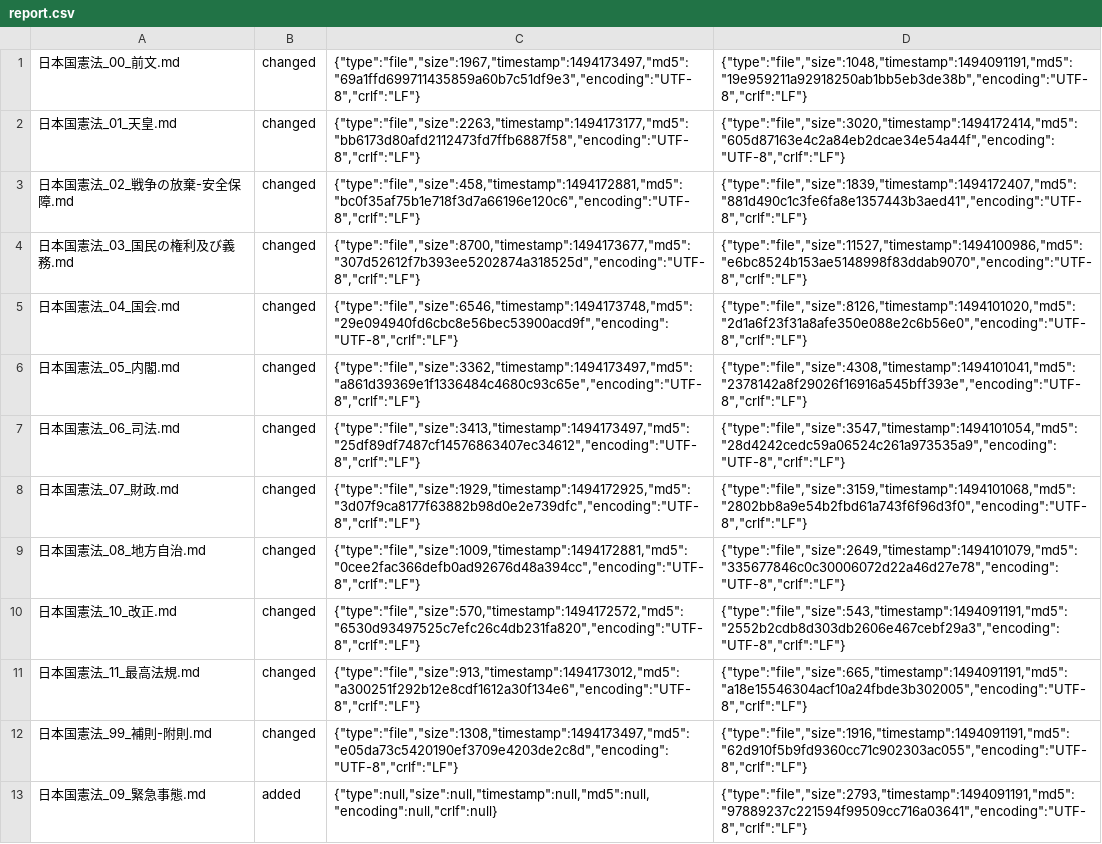
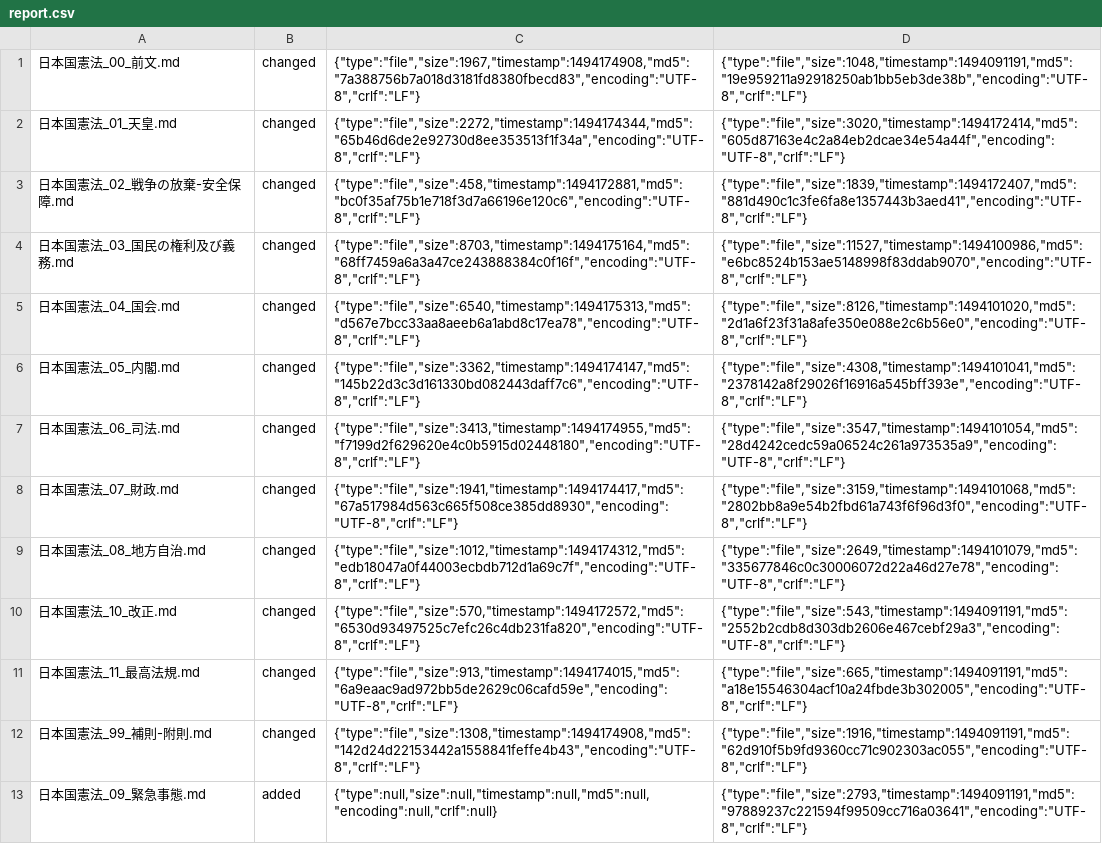
Before and after one commit to tomk79/kaiken-japan-2020, a CSV file: diff_clearfy/diff_report/report.csv, drawn as a sheet; the diff names each change by its address in the sheet, - before the commit and + after, or states it on an @@ line.

```diff
--- a/diff_clearfy/diff_report/report.csv
+++ b/diff_clearfy/diff_report/report.csv
-C1: {"type":"file","size":1967,"timestamp":1494173497,"md5":"69a1ffd699711435859a60b7c51df9e3","encoding":"UTF-8","crlf":"LF"}
+C1: {"type":"file","size":1967,"timestamp":1494174908,"md5":"7a388756b7a018d3181fd8380fbecd83","encoding":"UTF-8","crlf":"LF"}
-C2: {"type":"file","size":2263,"timestamp":1494173177,"md5":"bb6173d80afd2112473fd7ffb6887f58","encoding":"UTF-8","crlf":"LF"}
+C2: {"type":"file","size":2272,"timestamp":1494174344,"md5":"65b46d6de2e92730d8ee353513f1f34a","encoding":"UTF-8","crlf":"LF"}
-C4: {"type":"file","size":8700,"timestamp":1494173677,"md5":"307d52612f7b393ee5202874a318525d","encoding":"UTF-8","crlf":"LF"}
+C4: {"type":"file","size":8703,"timestamp":1494175164,"md5":"68ff7459a6a3a47ce243888384c0f16f","encoding":"UTF-8","crlf":"LF"}
-C5: {"type":"file","size":6546,"timestamp":1494173748,"md5":"29e094940fd6cbc8e56bec53900acd9f","encoding":"UTF-8","crlf":"LF"}
+C5: {"type":"file","size":6540,"timestamp":1494175313,"md5":"d567e7bcc33aa8aeeb6a1abd8c17ea78","encoding":"UTF-8","crlf":"LF"}
-C6: {"type":"file","size":3362,"timestamp":1494173497,"md5":"a861d39369e1f1336484c4680c93c65e","encoding":"UTF-8","crlf":"LF"}
+C6: {"type":"file","size":3362,"timestamp":1494174147,"md5":"145b22d3c3d161330bd082443daff7c6","encoding":"UTF-8","crlf":"LF"}
-C7: {"type":"file","size":3413,"timestamp":1494173497,"md5":"25df89df7487cf14576863407ec34612","encoding":"UTF-8","crlf":"LF"}
+C7: {"type":"file","size":3413,"timestamp":1494174955,"md5":"f7199d2f629620e4c0b5915d02448180","encoding":"UTF-8","crlf":"LF"}
-C8: {"type":"file","size":1929,"timestamp":1494172925,"md5":"3d07f9ca8177f63882b98d0e2e739dfc","encoding":"UTF-8","crlf":"LF"}
+C8: {"type":"file","size":1941,"timestamp":1494174417,"md5":"67a517984d563c665f508ce385dd8930","encoding":"UTF-8","crlf":"LF"}
-C9: {"type":"file","size":1009,"timestamp":1494172881,"md5":"0cee2fac366defb0ad92676d48a394cc","encoding":"UTF-8","crlf":"LF"}
+C9: {"type":"file","size":1012,"timestamp":1494174312,"md5":"edb18047a0f44003ecbdb712d1a69c7f","encoding":"UTF-8","crlf":"LF"}
-C11: {"type":"file","size":913,"timestamp":1494173012,"md5":"a300251f292b12e8cdf1612a30f134e6","encoding":"UTF-8","crlf":"LF"}
+C11: {"type":"file","size":913,"timestamp":1494174015,"md5":"6a9eaac9ad972bb5de2629c06cafd59e","encoding":"UTF-8","crlf":"LF"}
-C12: {"type":"file","size":1308,"timestamp":1494173497,"md5":"e05da73c5420190ef3709e4203de2c8d","encoding":"UTF-8","crlf":"LF"}
+C12: {"type":"file","size":1308,"timestamp":1494174908,"md5":"142d24d22153442a1558841feffe4b43","encoding":"UTF-8","crlf":"LF"}
```
Also changed, not shown: diff_clearfy/diff_report/report/diffdir.csv, 20 other files.
